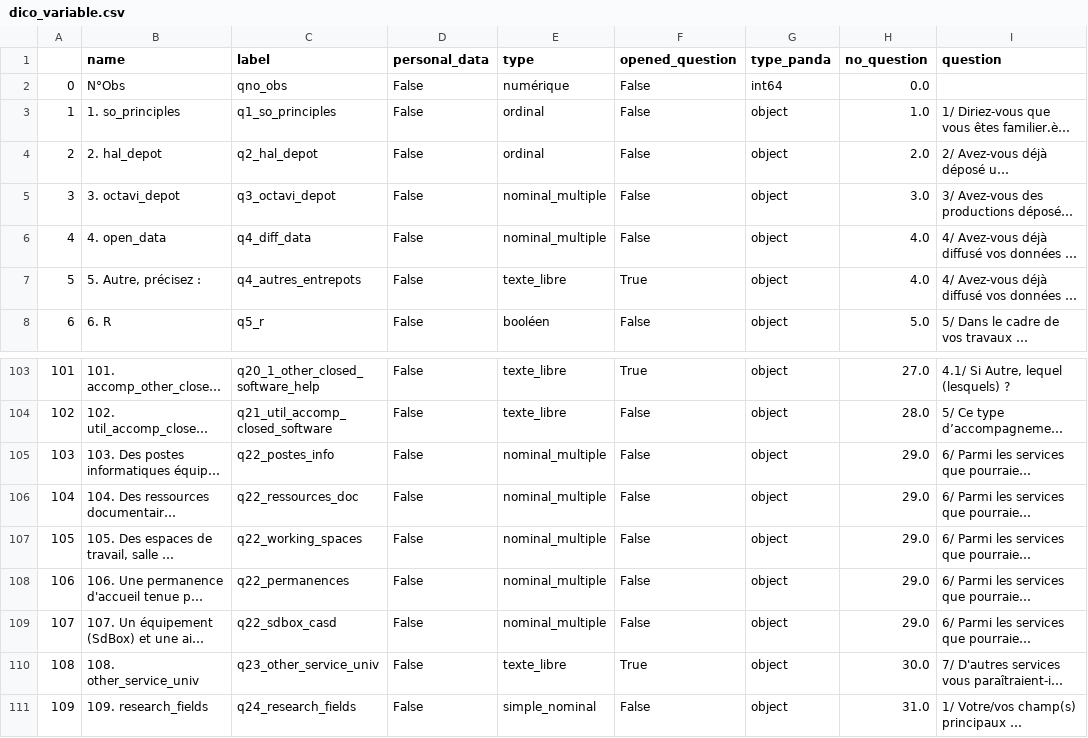
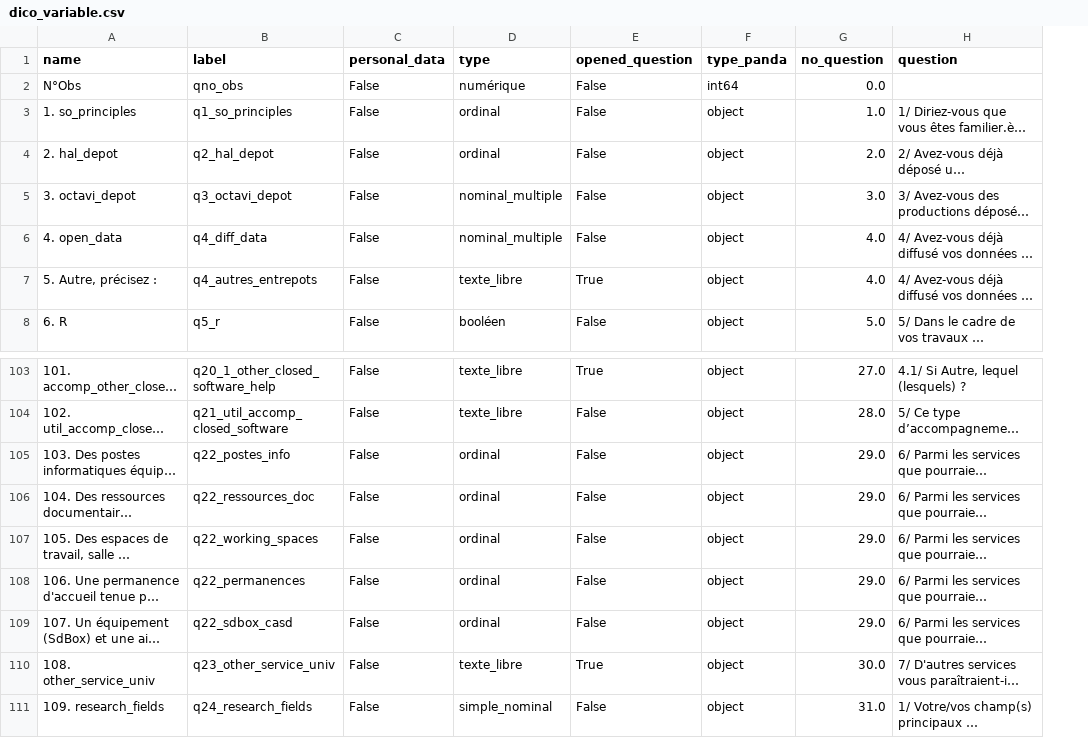
Before and after one commit to luneauaymeric/enquete_SO_p8, a CSV file: le_questionnaire/dico_variable.csv, drawn as a sheet; only a part is shown, gaps mark what is left out; long unchanged cells end in …; removed rows and columns are numbered as before the commit, all else as after; the diff names each change by its address in the sheet, - before the commit and + after, or states it on an @@ line.

Commit message:
correction variable dico

```diff
--- a/le_questionnaire/dico_variable.csv
+++ b/le_questionnaire/dico_variable.csv
-column A, rows 2-8: 0 | 1 | 2 | 3 | 4 | 5 | 6; rows 103-111: 101 | 102 | 103 | 104 | 105 | 106 | 107 | 108 | 109
-D105:D109 (type): nominal_multiple
+D105:D109 (type): ordinal
```
Also changed, not shown: 1 other file.
